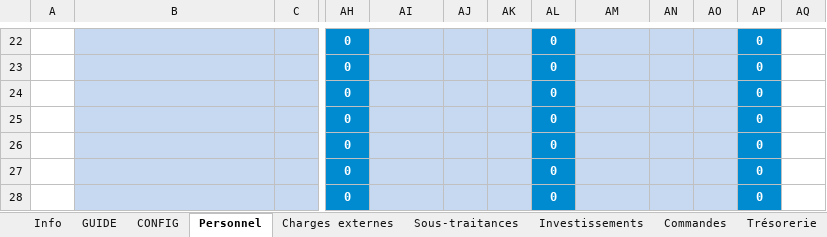
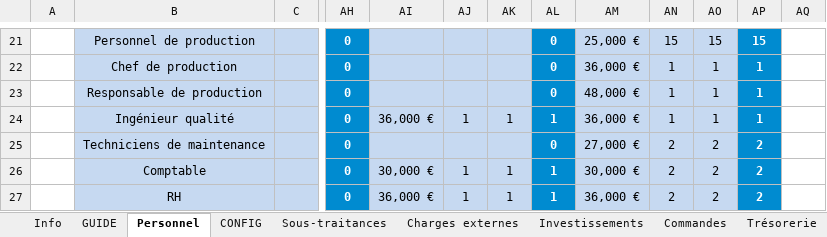
Before and after one commit to Majdi-si/SITA23, an Excel workbook: Mineures/Entreprenariat/FISY-INNOVATION.xlsx, sheet Personnel, drawn as a sheet; only a part is shown, gaps mark what is left out; values as stored, in another font and other column widths than the file's, no borders; charts and pictures not drawn; addresses are those after the commit; the diff covers the shown part only; the diff names each change by its address in the sheet, - before the commit and + after, or states it on an @@ line.

```diff
--- a/Mineures/Entreprenariat/FISY-INNOVATION.xlsx (sheet Personnel)
+++ b/Mineures/Entreprenariat/FISY-INNOVATION.xlsx (sheet Personnel)
@@ sheet tab order changed: Info | GUIDE | Personnel | CONFIG | Sous-traitances | Charges externes | Investissements | Commandes | Trésorerie @@
-B21: (empty)
+B21: Personnel de production
-AM21: (empty)
+AM21: 25,000 €
-AN21: (empty)
+AN21: 15
-AO21: (empty)
+AO21: 15
-AP21: 0
+AP21: 15
-B22: (empty)
+B22: Chef de production
-AM22: (empty)
+AM22: 36,000 €
-AN22:AN24: (empty)
+AN22:AN24: 1
-AO22:AO24: (empty)
+AO22:AO24: 1
-AP22:AP24: 0
+AP22:AP24: 1
-B23: (empty)
+B23: Responsable de production
-AM23: (empty)
+AM23: 48,000 €
-B24: (empty)
+B24: Ingénieur qualité
-AI24: (empty)
+AI24: 36,000 €
-AJ24: (empty)
+AJ24: 1
-AK24: (empty)
+AK24: 1
-AL24: 0
+AL24: 1
-AM24: (empty)
+AM24: 36,000 €
-B25: (empty)
+B25: Techniciens de maintenance
-AM25: (empty)
+AM25: 27,000 €
-AN25:AN27: (empty)
+AN25:AN27: 2
-AO25:AO27: (empty)
+AO25:AO27: 2
-AP25:AP27: 0
+AP25:AP27: 2
-B26: (empty)
+B26: Comptable
-AI26: (empty)
+AI26: 30,000 €
-AJ26:AJ27: (empty)
+AJ26:AJ27: 1
-AK26:AK27: (empty)
+AK26:AK27: 1
-AL26:AL27: 0
+AL26:AL27: 1
-AM26: (empty)
+AM26: 30,000 €
-B27: (empty)
+B27: RH
-AI27: (empty)
+AI27: 36,000 €
-AM27: (empty)
+AM27: 36,000 €
```
Also changed, not shown: 9 added rows, 9 removed rows and 38 edited cells elsewhere in this sheet, sheet Charges externes, sheet Trésorerie, sheet Comptes de résultats, sheet Synthèse, sheet Commandes, sheet Investissements, 4 more sheets, formulas that keep their value, hidden cells, charts or pictures, 26 other files.
